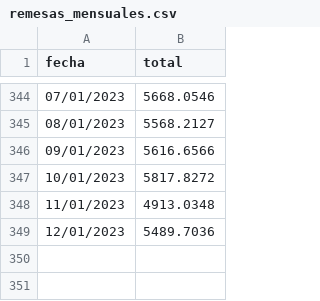
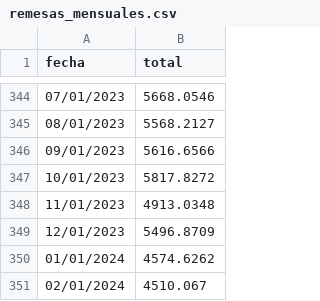
Before and after one commit to lapanquecita/remesas, a CSV file: data/remesas_mensuales.csv, drawn as a sheet; only a part is shown, gaps mark what is left out.

Commit message:
Add files via upload

```diff
--- a/data/remesas_mensuales.csv
+++ b/data/remesas_mensuales.csv
@@ -348,2 +348,4 @@ fecha,total
 11/01/2023,4913.0348
-12/01/2023,5489.7036
+12/01/2023,5496.8709
+01/01/2024,4574.6262
+02/01/2024,4510.067
```
